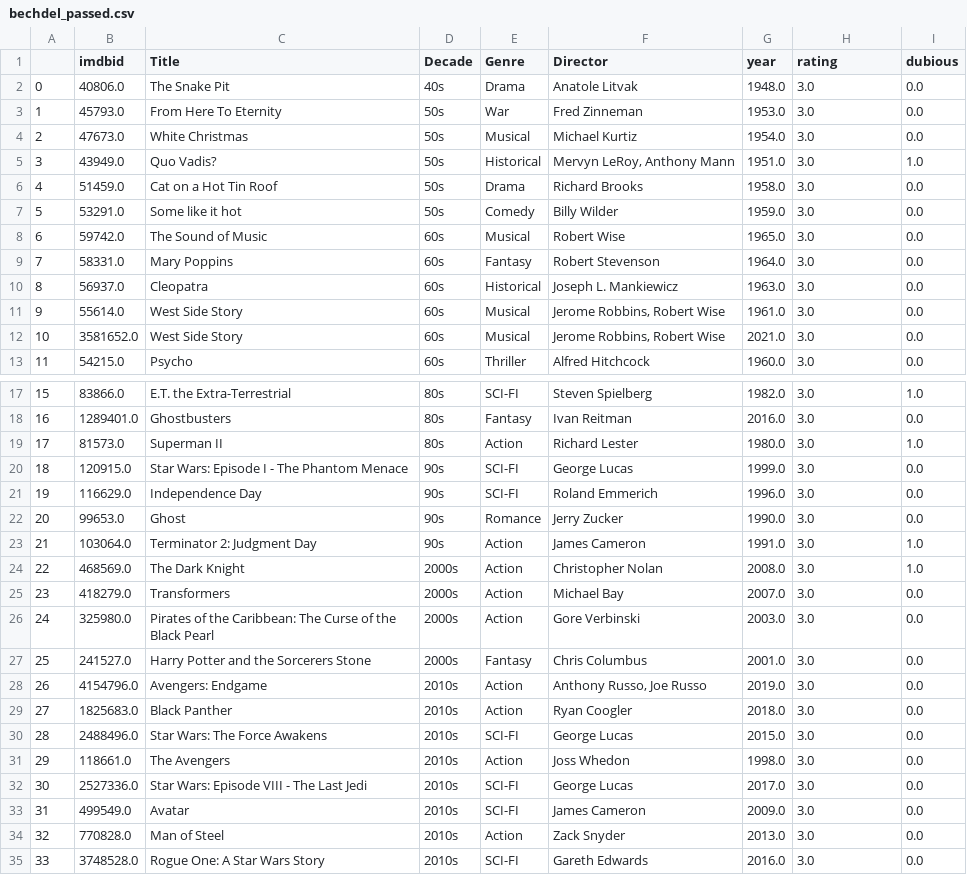
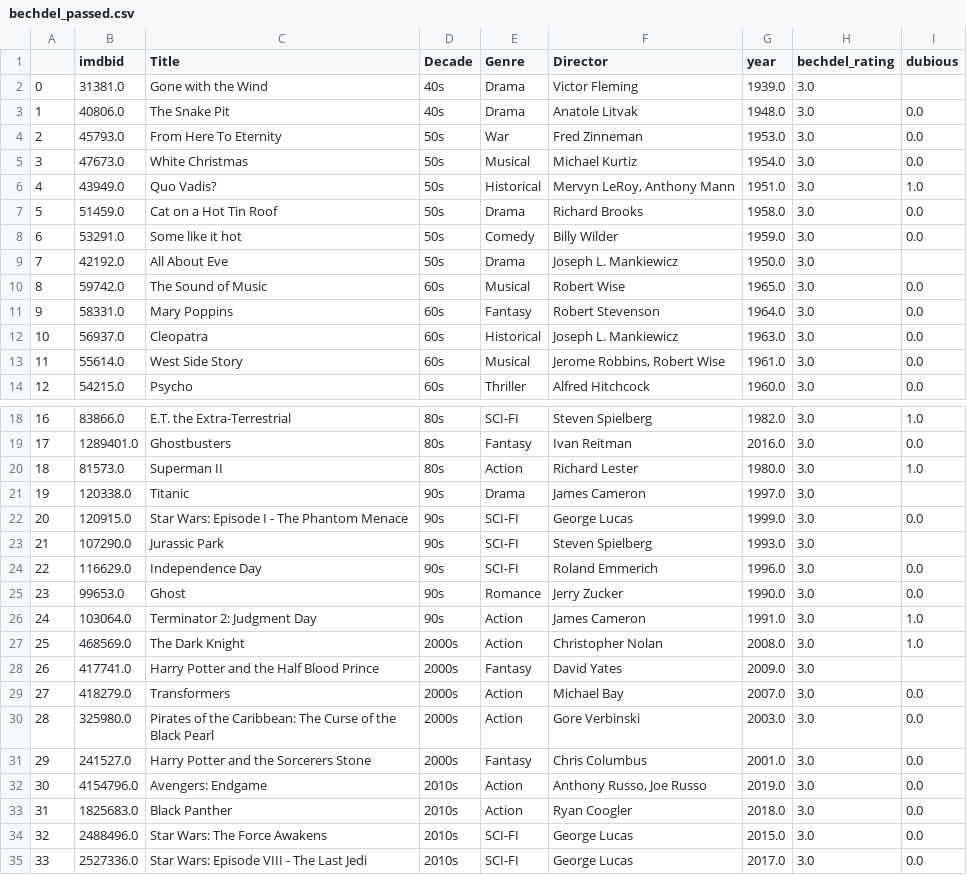
Before and after one commit to ahsanv101/ProjectGaze, a CSV file: Data/bechdel/bechdel_passed.csv, drawn as a sheet; only a part is shown, gaps mark what is left out; the shorter side is filled out with more unchanged rows; removed rows and columns are numbered as before the commit, all else as after; the diff names each change by its address in the sheet, - before the commit and + after, or states it on an @@ line.

```diff
--- a/Data/bechdel/bechdel_passed.csv
+++ b/Data/bechdel/bechdel_passed.csv
-H1: rating
+H1: bechdel_rating
+row 2: 0 | 31381.0 | Gone with the Wind | 40s | Drama | Victor Fleming | 1939.0 | 3.0
@@ column A renumbered from row 3 down @@
+row 9: 7 | 42192.0 | All About Eve | 50s | Drama | Joseph L. Mankiewicz | 1950.0 | 3.0
-row 12: 10 | 3581652.0 | West Side Story | 60s | Musical | Jerome Robbins, Robert Wise | 2021.0 | 3.0 | 0.0
+row 21: 19 | 120338.0 | Titanic | 90s | Drama | James Cameron | 1997.0 | 3.0
+row 23: 21 | 107290.0 | Jurassic Park | 90s | SCI-FI | Steven Spielberg | 1993.0 | 3.0
+row 28: 26 | 417741.0 | Harry Potter and the Half Blood Prince | 2000s | Fantasy | David Yates | 2009.0 | 3.0
-row 31: 29 | 118661.0 | The Avengers | 2010s | Action | Joss Whedon | 1998.0 | 3.0 | 0.0
```
Also changed, not shown: Data/bechdel/all_movies_bechdel.csv, Data/bechdel/bechdel_failed_2.csv, 1 other file.
